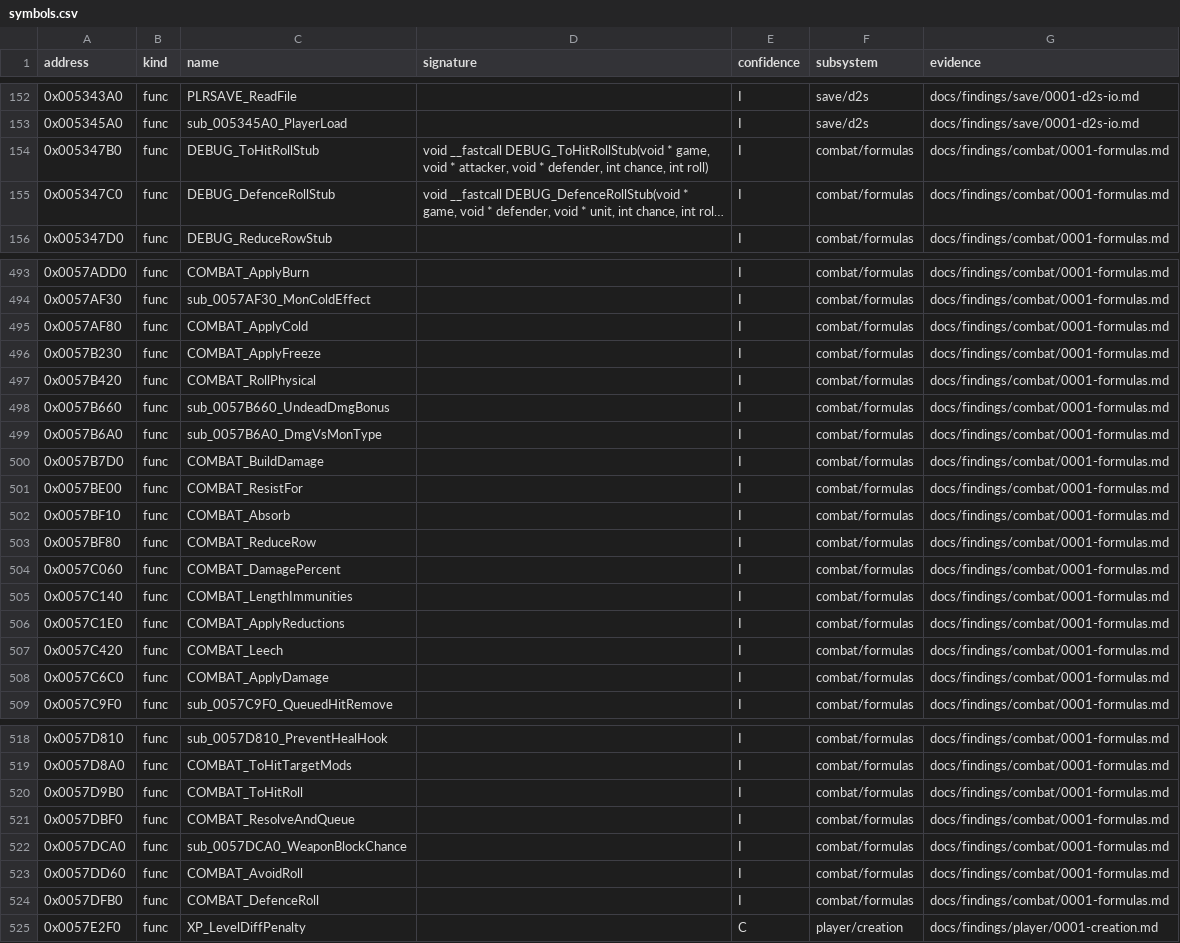
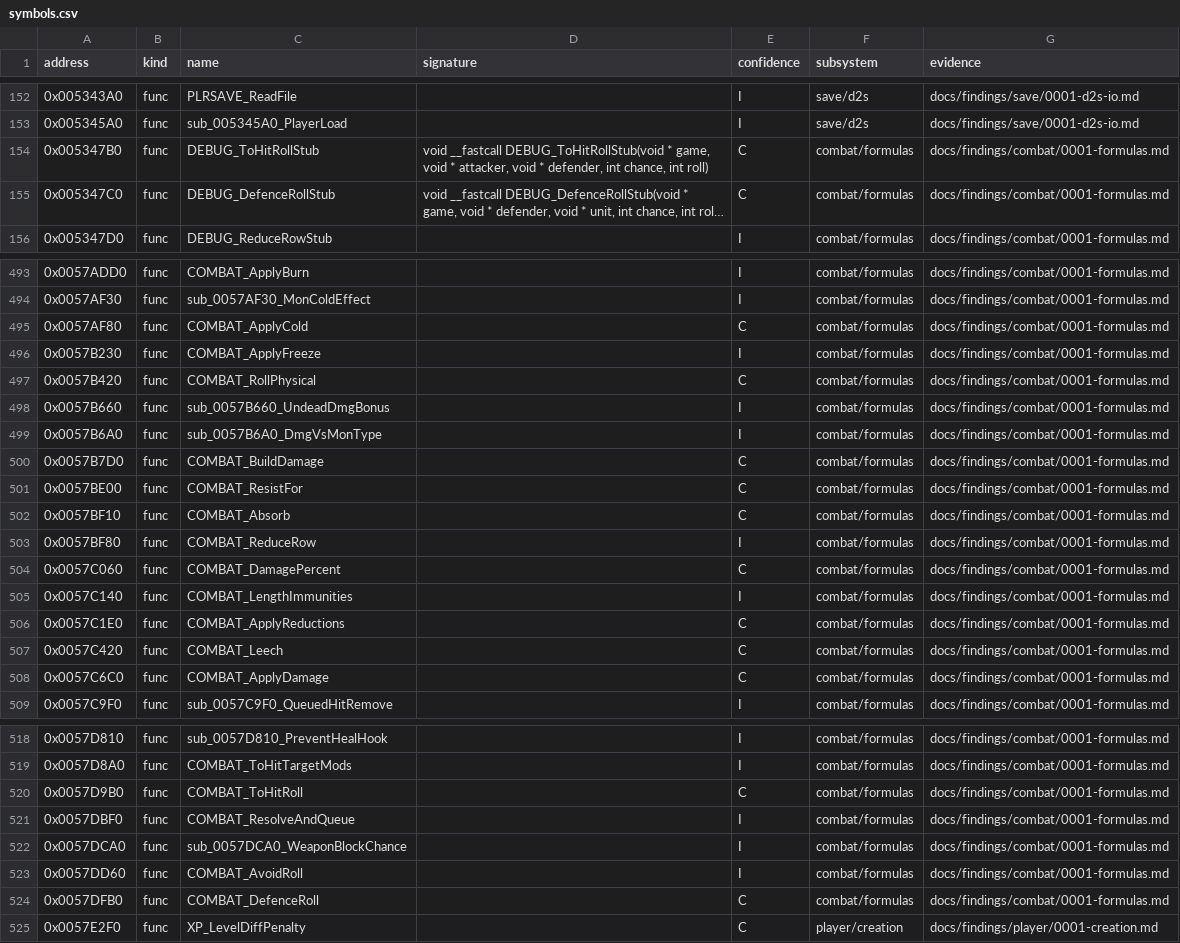
Before and after one commit to IgorKonovalov/diablo-2-recompilation, a CSV file: re/symbols.csv, drawn as a sheet; only a part is shown, gaps mark what is left out; long unchanged cells end in …; the diff covers the shown part only; the diff names each change by its address in the sheet, - before the commit and + after, or states it on an @@ line.

Commit message:
docs(plans): plan 0037 Phase 2 review, accept with fixes; six under-floor branches back to [I], counts corrected, 21 symbols I to C, resume lane and Phase 3 filed

```diff
--- a/re/symbols.csv
+++ b/re/symbols.csv
-E154:E155 (confidence): I
+E154:E155 (confidence): C
-E495 (confidence): I
+E495 (confidence): C
-E497 (confidence): I
+E497 (confidence): C
-E500:E502 (confidence): I
+E500:E502 (confidence): C
-E504 (confidence): I
+E504 (confidence): C
-E506:E508 (confidence): I
+E506:E508 (confidence): C
-E520 (confidence): I
+E520 (confidence): C
-E524 (confidence): I
+E524 (confidence): C
```
Also changed, not shown: 8 edited cells elsewhere in this file, 6 other files.
